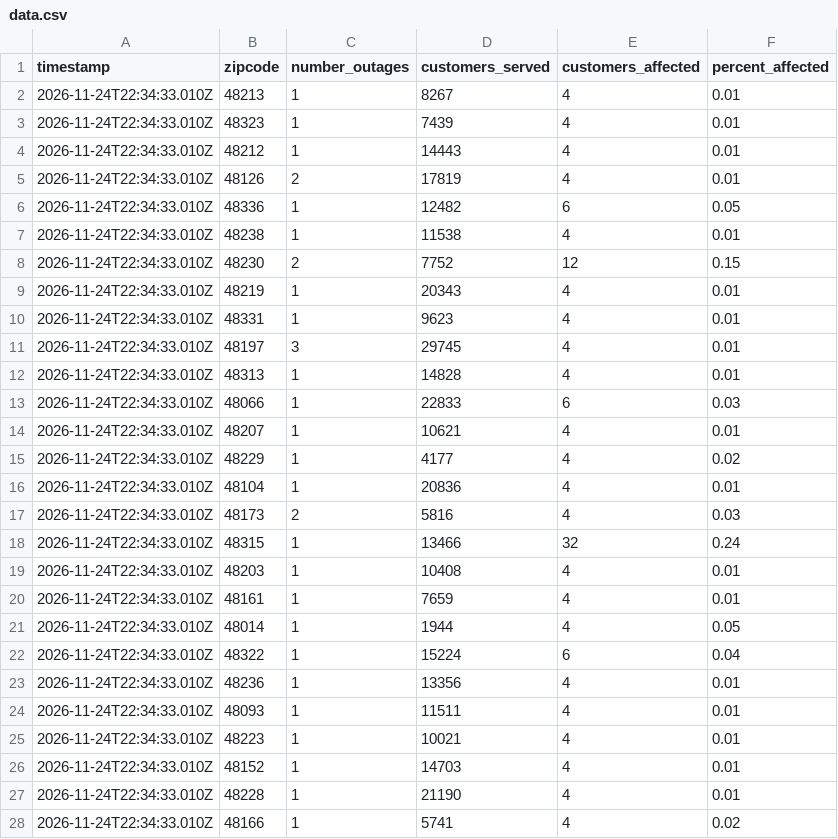
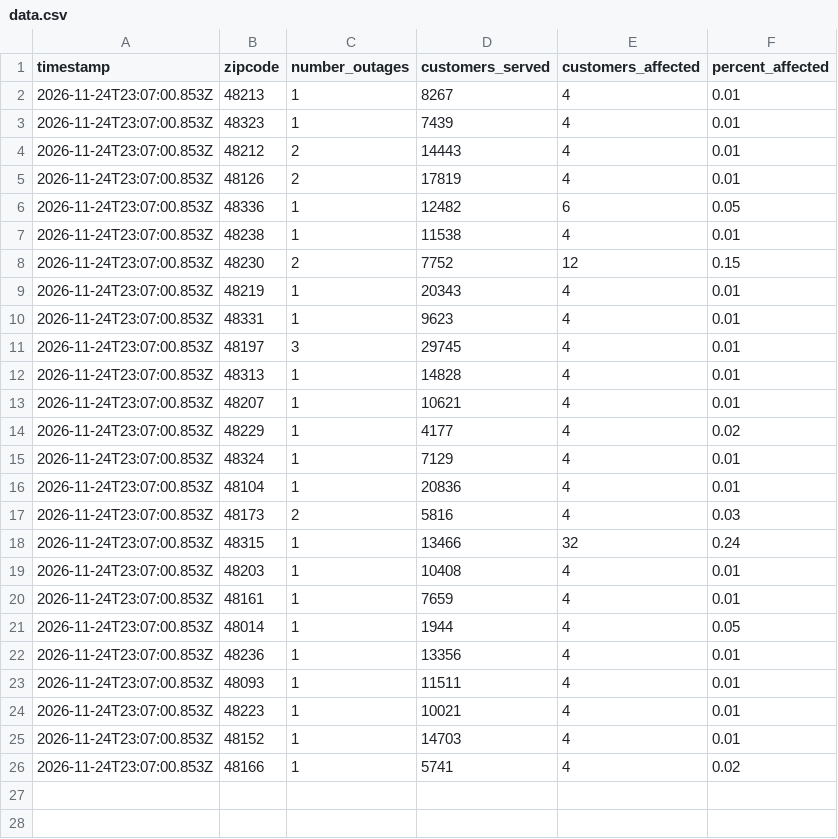
Before and after one commit to dschlaud/dte-outage-tracker, a CSV file: data.csv, drawn as a sheet.

```diff
--- a/data.csv
+++ b/data.csv
@@ -1,28 +1,26 @@
 timestamp,zipcode,number_outages,customers_served,customers_affected,percent_affected
-2026-11-24T22:34:33.010Z,48213,1,8267,4,0.01
-2026-11-24T22:34:33.010Z,48323,1,7439,4,0.01
-2026-11-24T22:34:33.010Z,48212,1,14443,4,0.01
-2026-11-24T22:34:33.010Z,48126,2,17819,4,0.01
-2026-11-24T22:34:33.010Z,48336,1,12482,6,0.05
-2026-11-24T22:34:33.010Z,48238,1,11538,4,0.01
-2026-11-24T22:34:33.010Z,48230,2,7752,12,0.15
-2026-11-24T22:34:33.010Z,48219,1,20343,4,0.01
-2026-11-24T22:34:33.010Z,48331,1,9623,4,0.01
-2026-11-24T22:34:33.010Z,48197,3,29745,4,0.01
-2026-11-24T22:34:33.010Z,48313,1,14828,4,0.01
-2026-11-24T22:34:33.010Z,48066,1,22833,6,0.03
-2026-11-24T22:34:33.010Z,48207,1,10621,4,0.01
-2026-11-24T22:34:33.010Z,48229,1,4177,4,0.02
-2026-11-24T22:34:33.010Z,48104,1,20836,4,0.01
-2026-11-24T22:34:33.010Z,48173,2,5816,4,0.03
-2026-11-24T22:34:33.010Z,48315,1,13466,32,0.24
-2026-11-24T22:34:33.010Z,48203,1,10408,4,0.01
-2026-11-24T22:34:33.010Z,48161,1,7659,4,0.01
-2026-11-24T22:34:33.010Z,48014,1,1944,4,0.05
-2026-11-24T22:34:33.010Z,48322,1,15224,6,0.04
-2026-11-24T22:34:33.010Z,48236,1,13356,4,0.01
-2026-11-24T22:34:33.010Z,48093,1,11511,4,0.01
-2026-11-24T22:34:33.010Z,48223,1,10021,4,0.01
-2026-11-24T22:34:33.010Z,48152,1,14703,4,0.01
-2026-11-24T22:34:33.010Z,48228,1,21190,4,0.01
-2026-11-24T22:34:33.010Z,48166,1,5741,4,0.02
+2026-11-24T23:07:00.853Z,48213,1,8267,4,0.01
+2026-11-24T23:07:00.853Z,48323,1,7439,4,0.01
+2026-11-24T23:07:00.853Z,48212,2,14443,4,0.01
+2026-11-24T23:07:00.853Z,48126,2,17819,4,0.01
+2026-11-24T23:07:00.853Z,48336,1,12482,6,0.05
+2026-11-24T23:07:00.853Z,48238,1,11538,4,0.01
+2026-11-24T23:07:00.853Z,48230,2,7752,12,0.15
+2026-11-24T23:07:00.853Z,48219,1,20343,4,0.01
+2026-11-24T23:07:00.853Z,48331,1,9623,4,0.01
+2026-11-24T23:07:00.853Z,48197,3,29745,4,0.01
+2026-11-24T23:07:00.853Z,48313,1,14828,4,0.01
+2026-11-24T23:07:00.853Z,48207,1,10621,4,0.01
+2026-11-24T23:07:00.853Z,48229,1,4177,4,0.02
+2026-11-24T23:07:00.853Z,48324,1,7129,4,0.01
+2026-11-24T23:07:00.853Z,48104,1,20836,4,0.01
+2026-11-24T23:07:00.853Z,48173,2,5816,4,0.03
+2026-11-24T23:07:00.853Z,48315,1,13466,32,0.24
+2026-11-24T23:07:00.853Z,48203,1,10408,4,0.01
+2026-11-24T23:07:00.853Z,48161,1,7659,4,0.01
+2026-11-24T23:07:00.853Z,48014,1,1944,4,0.05
+2026-11-24T23:07:00.853Z,48236,1,13356,4,0.01
+2026-11-24T23:07:00.853Z,48093,1,11511,4,0.01
+2026-11-24T23:07:00.853Z,48223,1,10021,4,0.01
+2026-11-24T23:07:00.853Z,48152,1,14703,4,0.01
+2026-11-24T23:07:00.853Z,48166,1,5741,4,0.02
```
Also changed, not shown: 2 other files.
